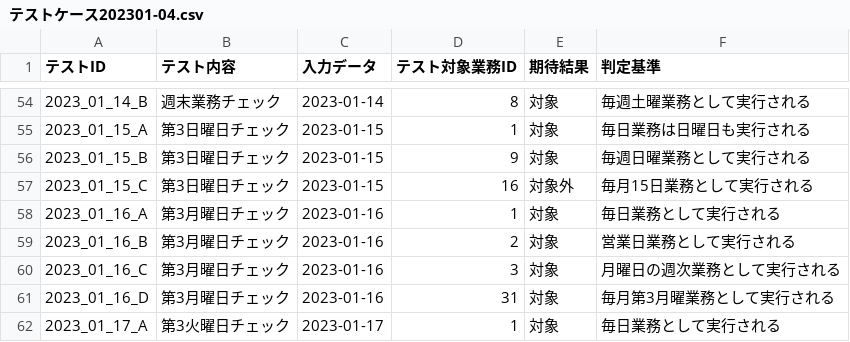
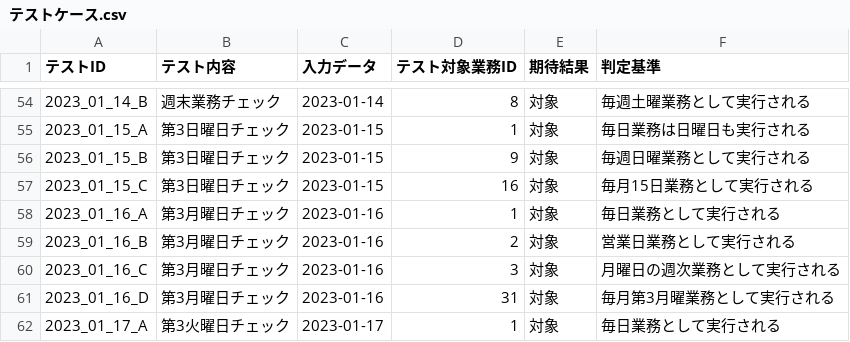
Before and after one commit to mkuwan/TaskManaging, a CSV file: テストケース.csv (was テストケース202301-04.csv), drawn as a sheet; only a part is shown, gaps mark what is left out.

```diff
--- a/テストケース202301-04.csv
+++ b/テストケース.csv
@@ -56,3 +56,3 @@
 2023_01_15_B,第3日曜日チェック,2023-01-15,9,対象,毎週日曜業務として実行される
-2023_01_15_C,第3日曜日チェック,2023-01-15,16,対象外,毎月15日業務として実行される
+2023_01_15_C,第3日曜日チェック,2023-01-15,16,対象,毎月15日業務として実行される
 2023_01_16_A,第3月曜日チェック,2023-01-16,1,対象,毎日業務として実行される
```
Also changed, not shown: テストケース2xx.csv, テストケース_pattern.csv, 3 other files.
